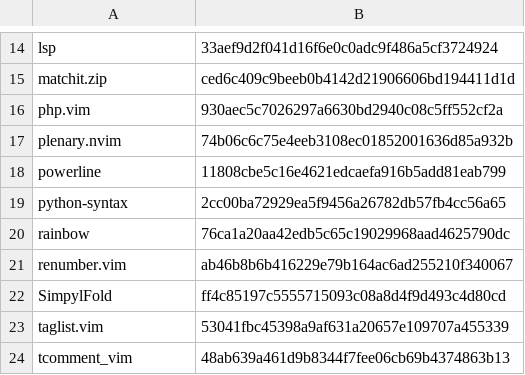
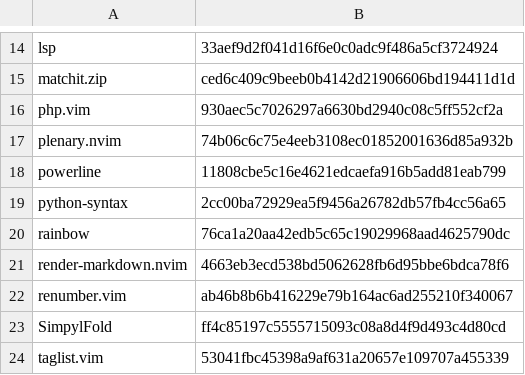
Before and after one commit to iblislin/env-config, a TSV file: vim/plug-lock.tsv, drawn as a sheet; only a part is shown, gaps mark what is left out; the shorter side is filled out with more unchanged rows; the diff names each change by its address in the sheet, - before the commit and + after, or states it on an @@ line.

```diff
--- a/vim/plug-lock.tsv
+++ b/vim/plug-lock.tsv
+row 21: render-markdown.nvim | 4663eb3ecd538bd5062628fb6d95bbe6bdca78f6
```
Also changed, not shown: 3 other files.
